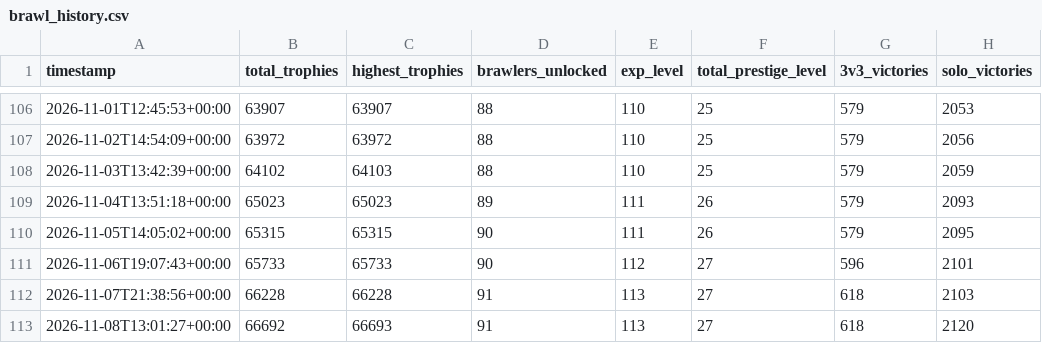
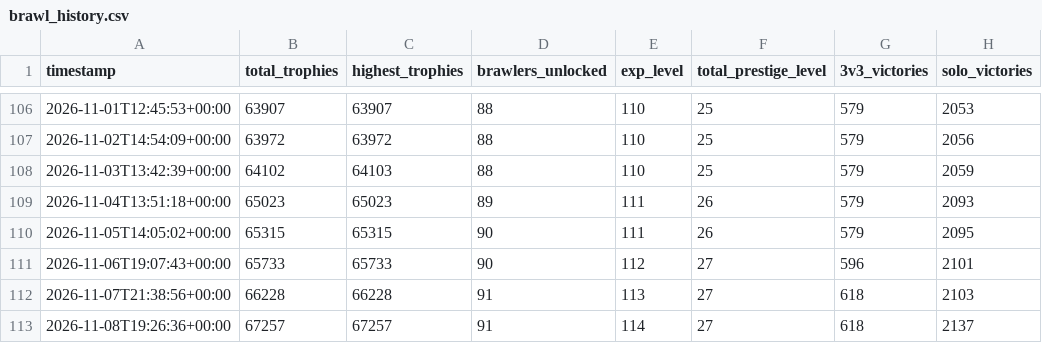
Before and after one commit to DanielCharles11599/Personal-Projects, a CSV file: Brawl Stars Tracker/brawl_history.csv, drawn as a sheet; only a part is shown, gaps mark what is left out; the diff names each change by its address in the sheet, - before the commit and + after, or states it on an @@ line.

```diff
--- a/Brawl Stars Tracker/brawl_history.csv
+++ b/Brawl Stars Tracker/brawl_history.csv
-A113 (timestamp): 2026-11-08T13:01:27+00:00
+A113 (timestamp): 2026-11-08T19:26:36+00:00
-B113 (total_trophies): 66692
+B113 (total_trophies): 67257
-C113 (highest_trophies): 66693
+C113 (highest_trophies): 67257
-E113 (exp_level): 113
+E113 (exp_level): 114
-H113 (solo_victories): 2120
+H113 (solo_victories): 2137
```
Also changed, not shown: Brawl Stars Tracker/battle_log.csv, Brawl Stars Tracker/brawler_history.csv, 1 other file.
